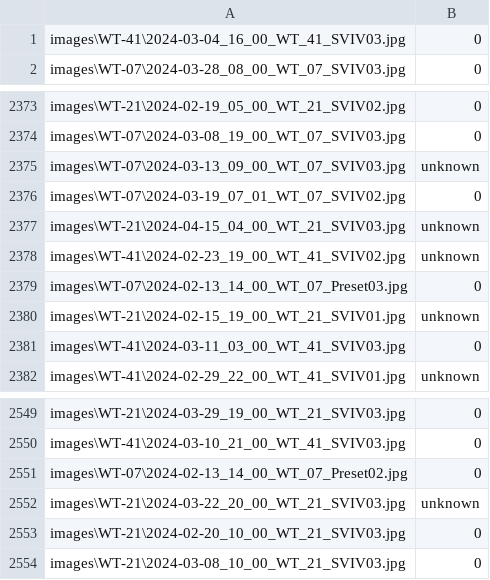
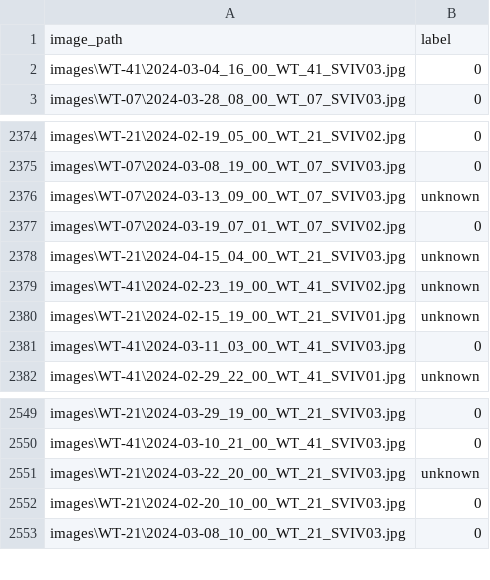
Before and after one commit to askiver/Ice_Quantification, a CSV file: image_labels/labeled_data.csv, drawn as a sheet; only a part is shown, gaps mark what is left out; removed rows and columns are numbered as before the commit, all else as after; the diff names each change by its address in the sheet, - before the commit and + after, or states it on an @@ line.

Commit message:
Added support for list-based losses

```diff
--- a/image_labels/labeled_data.csv
+++ b/image_labels/labeled_data.csv
+row 1: image_path | label
-row 2379: images\WT-07\2024-02-13_14_00_WT_07_Preset03.jpg | 0
-row 2551: images\WT-07\2024-02-13_14_00_WT_07_Preset02.jpg | 0
```
Also changed, not shown: 6 other files.
